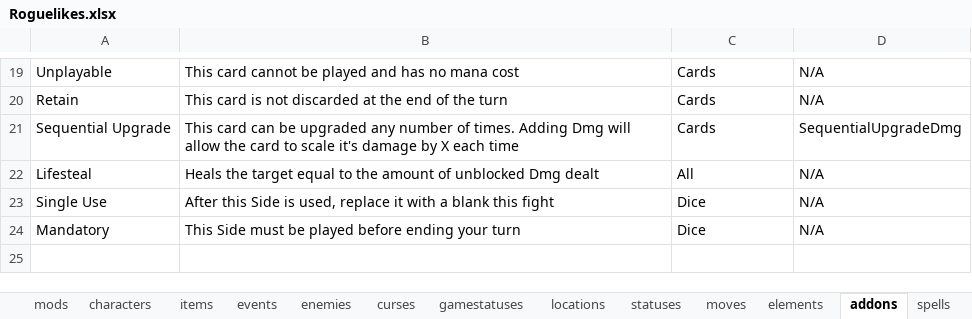
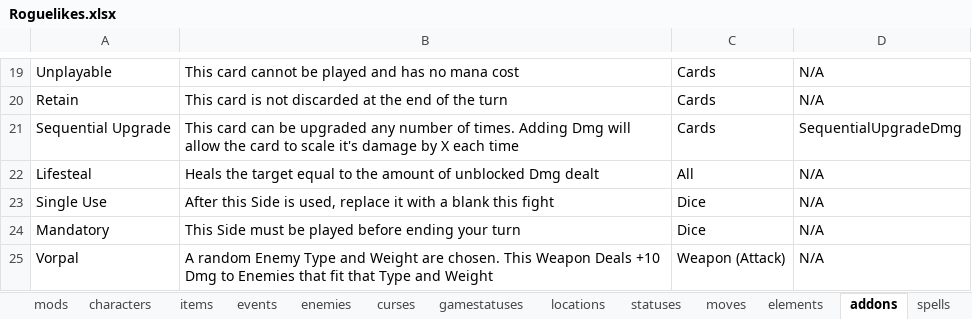
Before and after one commit to batsling/Roguelike-like, an Excel workbook: tools/Roguelikes.xlsx, sheet addons, drawn as a sheet; only a part is shown, gaps mark what is left out; values as stored, in another font and other column widths than the file's, no borders; table styles not drawn; the diff names each change by its address in the sheet, - before the commit and + after, or states it on an @@ line.

```diff
--- a/tools/Roguelikes.xlsx (sheet addons)
+++ b/tools/Roguelikes.xlsx (sheet addons)
+row 25: Vorpal | A random Enemy Type and Weight are chosen. This Weapon Deals +10 Dmg to Enemies that fit that Type and Weight | Weapon (Attack) | N/A
```
Also changed, not shown: sheet connections, sheet games, sheet items, other sheet tabs.
